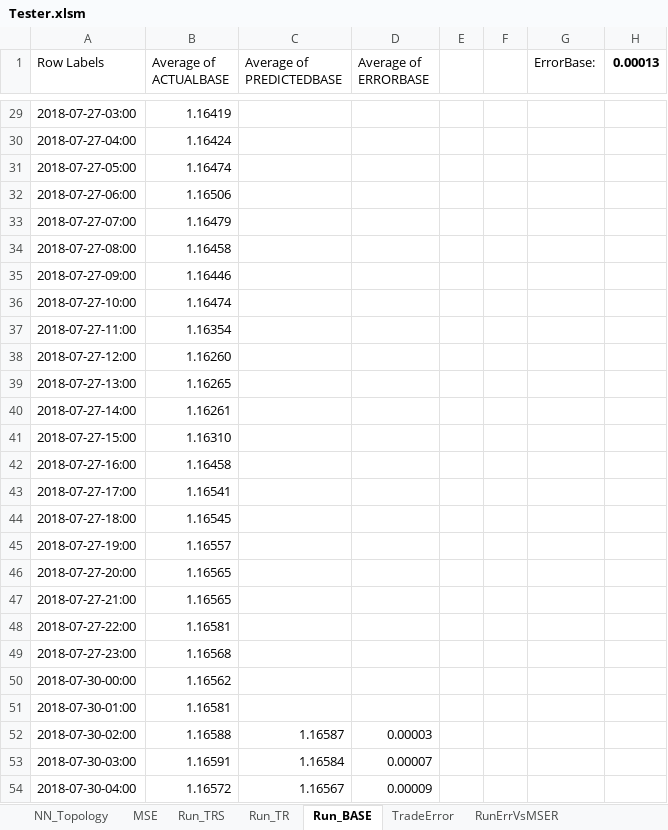
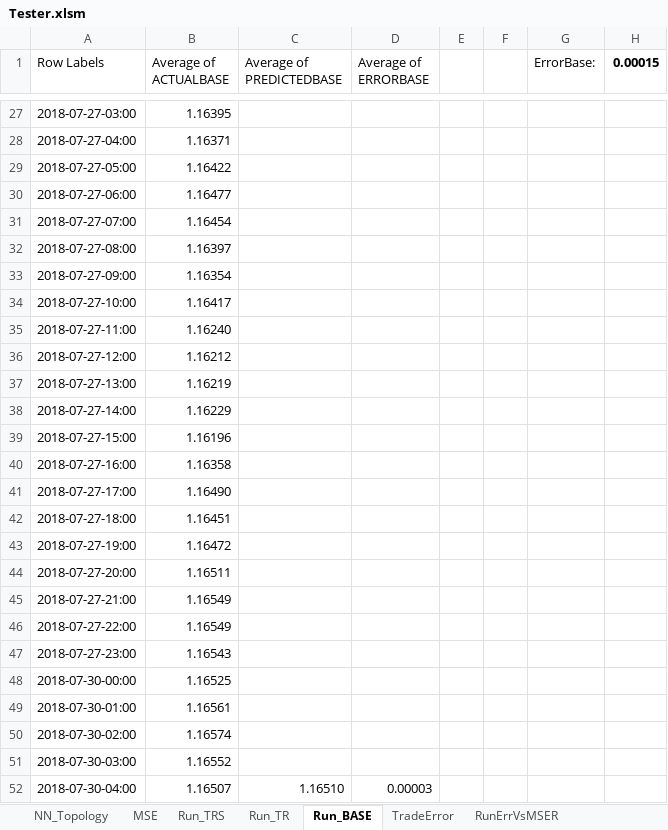
Before and after one commit to gcaglion/zzz, an Excel workbook: Tester.xlsm, sheet Run_BASE, drawn as a sheet; only a part is shown, gaps mark what is left out; values as stored, in another font and other column widths than the file's, no borders; charts and pictures not drawn; addresses are those after the commit; the diff covers the shown part only; the diff names each change by its address in the sheet, - before the commit and + after, or states it on an @@ line.

Commit message:
nice alignment between MT5 tester and TradeError tab

```diff
--- a/Tester.xlsm (sheet Run_BASE)
+++ b/Tester.xlsm (sheet Run_BASE)
-H1: 0.00013
+H1: 0.00015
-B27 (Average of ACTUALBASE): 1.16419
+B27 (Average of ACTUALBASE): 1.16395
-B28 (Average of ACTUALBASE): 1.16424
+B28 (Average of ACTUALBASE): 1.16371
-B29 (Average of ACTUALBASE): 1.16474
+B29 (Average of ACTUALBASE): 1.16422
-B30 (Average of ACTUALBASE): 1.16506
+B30 (Average of ACTUALBASE): 1.16477
-B31 (Average of ACTUALBASE): 1.16479
+B31 (Average of ACTUALBASE): 1.16454
-B32 (Average of ACTUALBASE): 1.16458
+B32 (Average of ACTUALBASE): 1.16397
-B33 (Average of ACTUALBASE): 1.16446
+B33 (Average of ACTUALBASE): 1.16354
-B34 (Average of ACTUALBASE): 1.16474
+B34 (Average of ACTUALBASE): 1.16417
-B35 (Average of ACTUALBASE): 1.16354
+B35 (Average of ACTUALBASE): 1.16240
-B36 (Average of ACTUALBASE): 1.16260
+B36 (Average of ACTUALBASE): 1.16212
-B37 (Average of ACTUALBASE): 1.16265
+B37 (Average of ACTUALBASE): 1.16219
-B38 (Average of ACTUALBASE): 1.16261
+B38 (Average of ACTUALBASE): 1.16229
-B39 (Average of ACTUALBASE): 1.16310
+B39 (Average of ACTUALBASE): 1.16196
-B40 (Average of ACTUALBASE): 1.16458
+B40 (Average of ACTUALBASE): 1.16358
-B41 (Average of ACTUALBASE): 1.16541
+B41 (Average of ACTUALBASE): 1.16490
-B42 (Average of ACTUALBASE): 1.16545
+B42 (Average of ACTUALBASE): 1.16451
-B43 (Average of ACTUALBASE): 1.16557
+B43 (Average of ACTUALBASE): 1.16472
-B44 (Average of ACTUALBASE): 1.16565
+B44 (Average of ACTUALBASE): 1.16511
-B45 (Average of ACTUALBASE): 1.16565
+B45 (Average of ACTUALBASE): 1.16549
-B46 (Average of ACTUALBASE): 1.16581
+B46 (Average of ACTUALBASE): 1.16549
-B47 (Average of ACTUALBASE): 1.16568
+B47 (Average of ACTUALBASE): 1.16543
-B48 (Average of ACTUALBASE): 1.16562
+B48 (Average of ACTUALBASE): 1.16525
-B49 (Average of ACTUALBASE): 1.16581
+B49 (Average of ACTUALBASE): 1.16561
-B50 (Average of ACTUALBASE): 1.16588
+B50 (Average of ACTUALBASE): 1.16574
-C50 (Average of PREDICTEDBASE): 1.16587
+C50 (Average of PREDICTEDBASE): (empty)
-D50 (Average of ERRORBASE): 0.00003
+D50 (Average of ERRORBASE): (empty)
-B51 (Average of ACTUALBASE): 1.16591
+B51 (Average of ACTUALBASE): 1.16552
-C51 (Average of PREDICTEDBASE): 1.16584
+C51 (Average of PREDICTEDBASE): (empty)
-D51 (Average of ERRORBASE): 0.00007
+D51 (Average of ERRORBASE): (empty)
-B52 (Average of ACTUALBASE): 1.16572
+B52 (Average of ACTUALBASE): 1.16507
-C52 (Average of PREDICTEDBASE): 1.16567
+C52 (Average of PREDICTEDBASE): 1.16510
-D52 (Average of ERRORBASE): 0.00009
+D52 (Average of ERRORBASE): 0.00003
```
Also changed, not shown: 99 added rows, 3 removed rows and 74 edited cells elsewhere in this sheet, sheet ClientInfo, sheet Run_TR, sheet RunErrVsMSER, sheet Run_TRS, sheet TradeError, charts or pictures, 1 other file.
